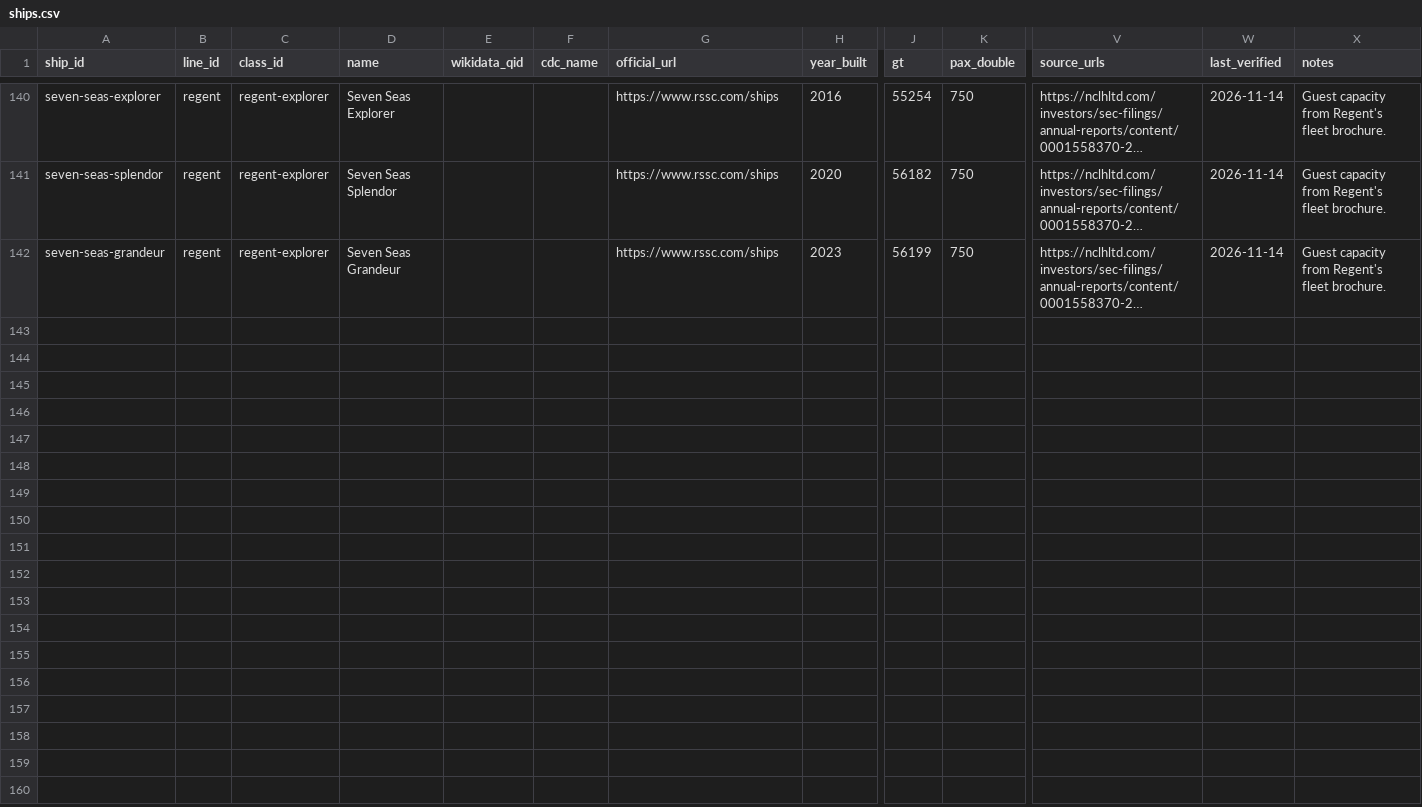
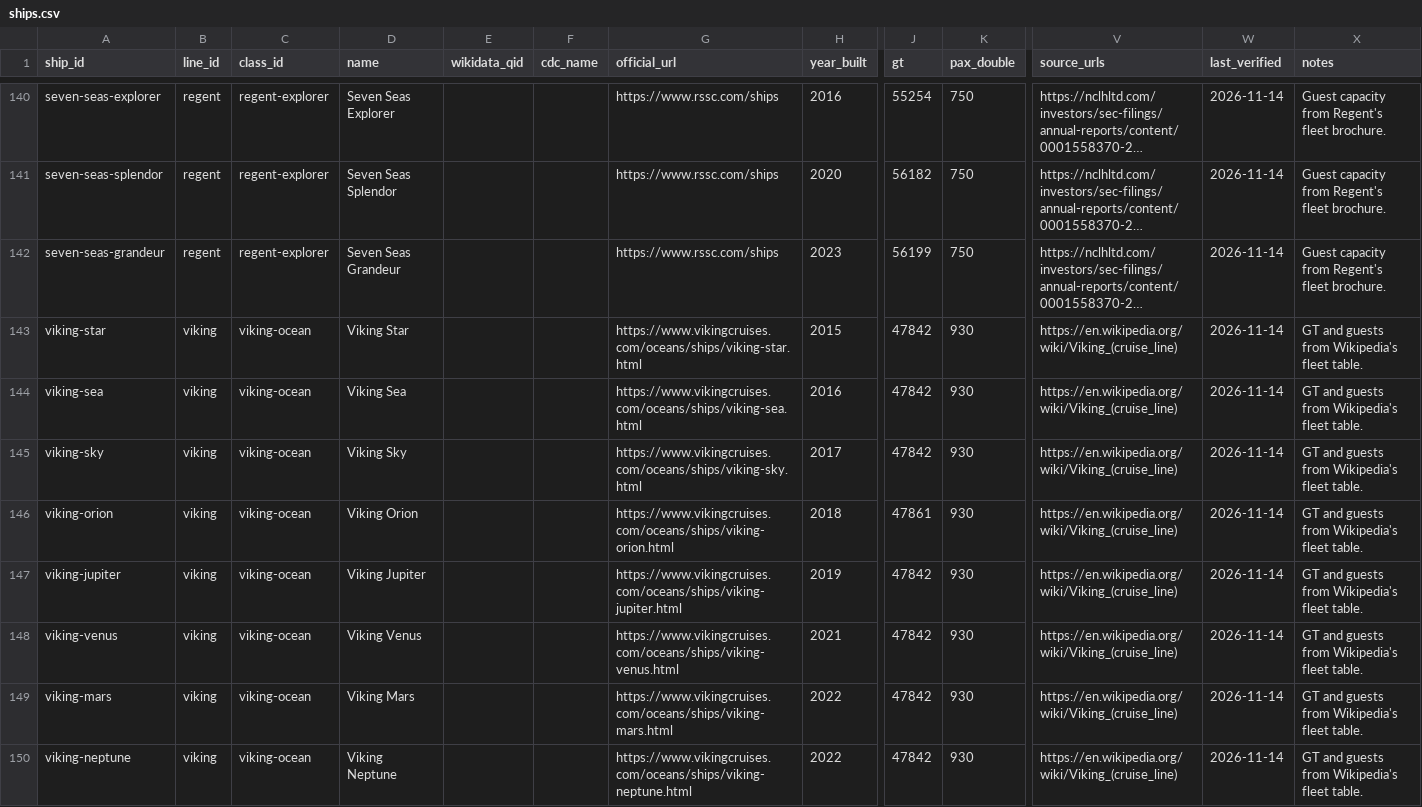
Before and after one commit to brianhuang822/cruise-research, a CSV file: data/curated/ships.csv, drawn as a sheet; only a part is shown, gaps mark what is left out; long unchanged cells end in …; rows hold the shown columns only; the diff covers the shown part only; the diff names each change by its address in the sheet, - before the commit and + after, or states it on an @@ line.

```diff
--- a/data/curated/ships.csv
+++ b/data/curated/ships.csv
+row 143: viking-star | viking | viking-ocean | Viking Star |  |  | https://www.vikingcruises.com/oceans/ships/viking-star.html | 2015 | 47842 | 930 | https://en.wikipedia.org/wiki/Viking_(cruise_line) | 2026-11-14 | GT and guests from Wikipedia's fleet table.
+row 144: viking-sea | viking | viking-ocean | Viking Sea |  |  | https://www.vikingcruises.com/oceans/ships/viking-sea.html | 2016 | 47842 | 930 | https://en.wikipedia.org/wiki/Viking_(cruise_line) | 2026-11-14 | GT and guests from Wikipedia's fleet table.
+row 145: viking-sky | viking | viking-ocean | Viking Sky |  |  | https://www.vikingcruises.com/oceans/ships/viking-sky.html | 2017 | 47842 | 930 | https://en.wikipedia.org/wiki/Viking_(cruise_line) | 2026-11-14 | GT and guests from Wikipedia's fleet table.
+row 146: viking-orion | viking | viking-ocean | Viking Orion |  |  | https://www.vikingcruises.com/oceans/ships/viking-orion.html | 2018 | 47861 | 930 | https://en.wikipedia.org/wiki/Viking_(cruise_line) | 2026-11-14 | GT and guests from Wikipedia's fleet table.
+row 147: viking-jupiter | viking | viking-ocean | Viking Jupiter |  |  | https://www.vikingcruises.com/oceans/ships/viking-jupiter.html | 2019 | 47842 | 930 | https://en.wikipedia.org/wiki/Viking_(cruise_line) | 2026-11-14 | GT and guests from Wikipedia's fleet table.
+row 148: viking-venus | viking | viking-ocean | Viking Venus |  |  | https://www.vikingcruises.com/oceans/ships/viking-venus.html | 2021 | 47842 | 930 | https://en.wikipedia.org/wiki/Viking_(cruise_line) | 2026-11-14 | GT and guests from Wikipedia's fleet table.
+row 149: viking-mars | viking | viking-ocean | Viking Mars |  |  | https://www.vikingcruises.com/oceans/ships/viking-mars.html | 2022 | 47842 | 930 | https://en.wikipedia.org/wiki/Viking_(cruise_line) | 2026-11-14 | GT and guests from Wikipedia's fleet table.
+row 150: viking-neptune | viking | viking-ocean | Viking Neptune |  |  | https://www.vikingcruises.com/oceans/ships/viking-neptune.html | 2022 | 47842 | 930 | https://en.wikipedia.org/wiki/Viking_(cruise_line) | 2026-11-14 | GT and guests from Wikipedia's fleet table.
```
Also changed, not shown: 8 added rows elsewhere in this file, data/curated/lines.csv, data/curated/ship_classes.csv, 5 other files.
